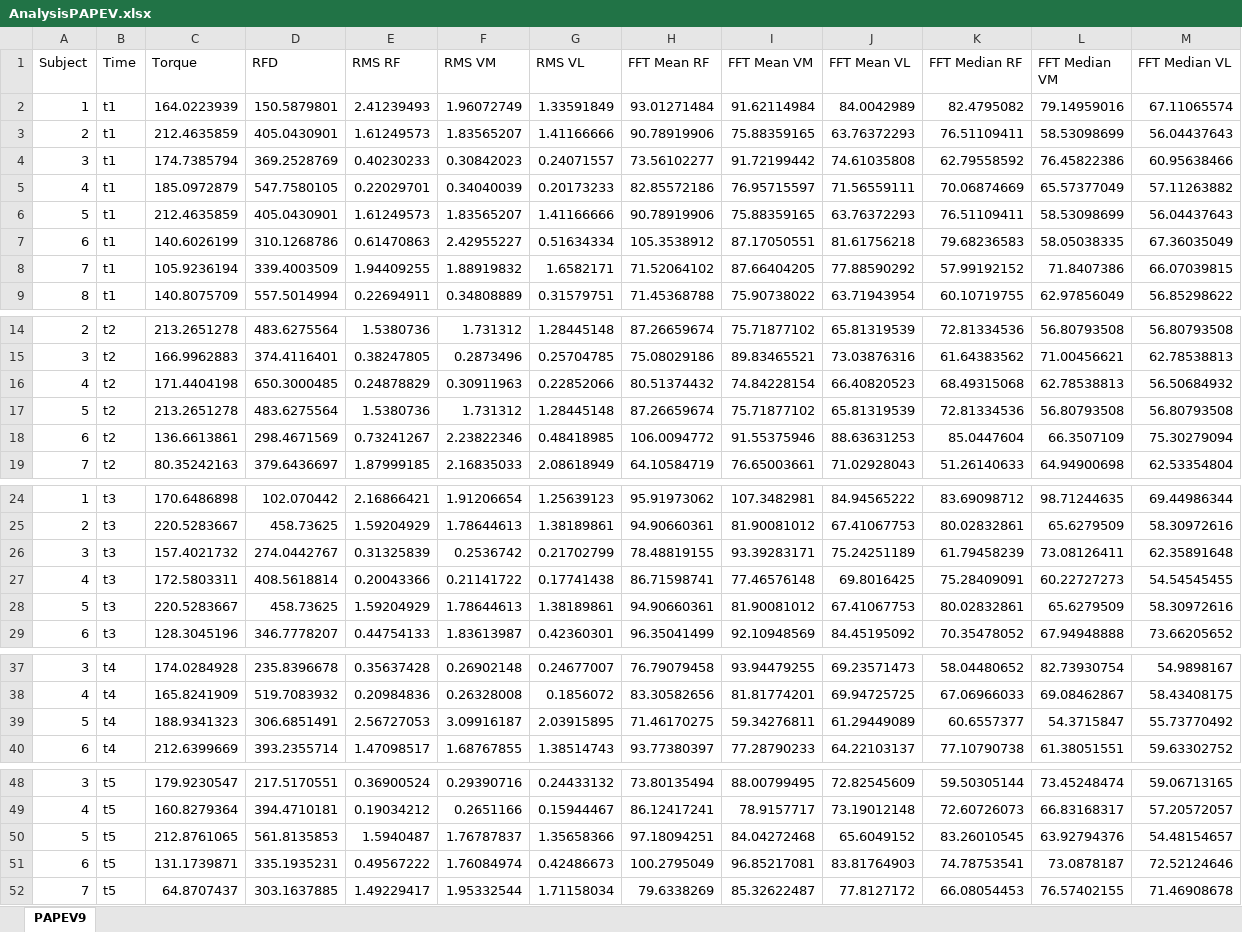
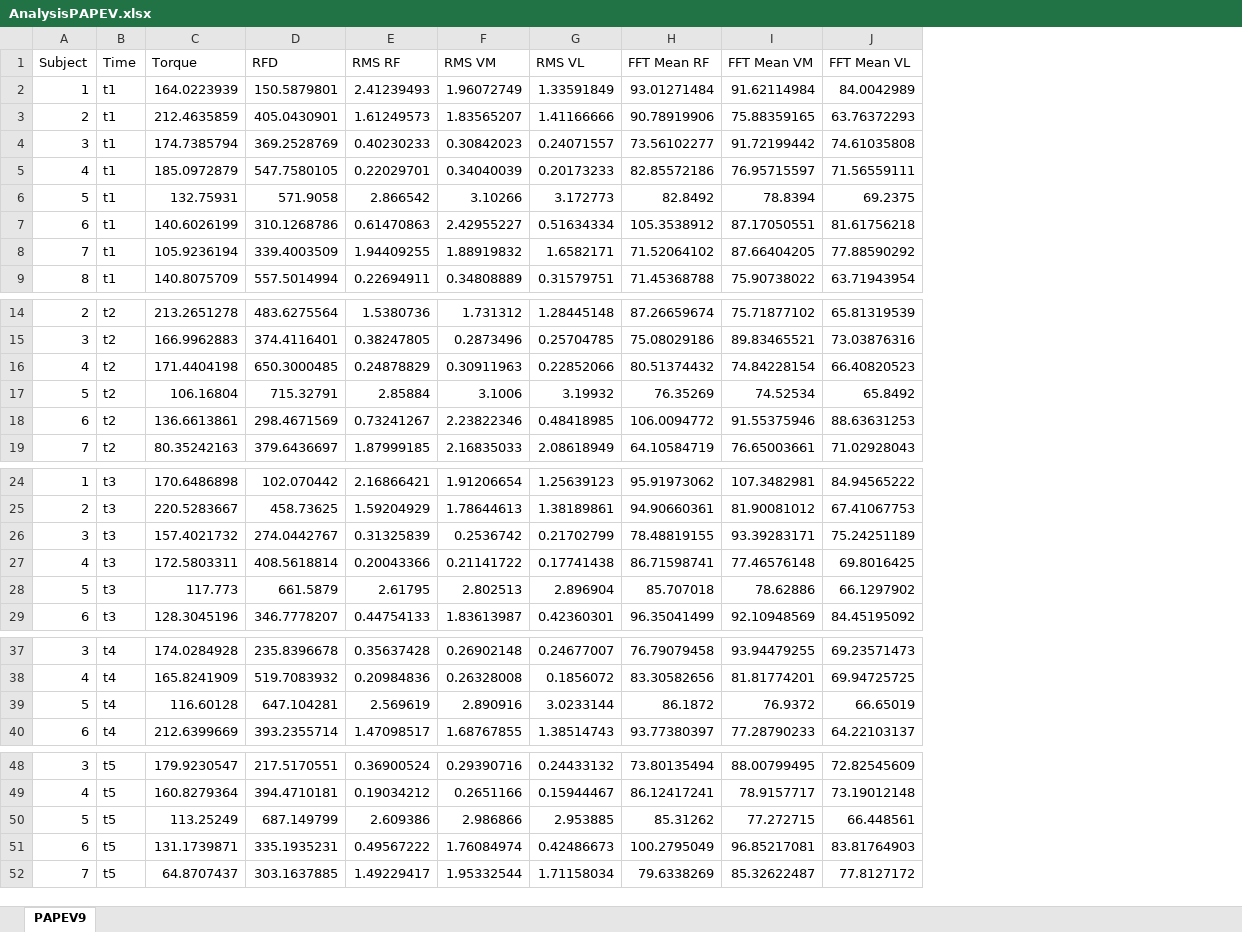
Before and after one commit to FischerJoe/PAPEDATA, an Excel workbook: AnalysisPAPEV.xlsx, sheet PAPEV9, drawn as a sheet; only a part is shown, gaps mark what is left out; values as stored, in another font and other column widths than the file's, no borders; removed rows and columns are numbered as before the commit, all else as after; the diff names each change by its address in the sheet, - before the commit and + after, or states it on an @@ line.

```diff
--- a/AnalysisPAPEV.xlsx (sheet PAPEV9)
+++ b/AnalysisPAPEV.xlsx (sheet PAPEV9)
-column K (FFT Median RF), rows 2-5: 82.4795082 | 76.51109411 | 62.79558592 | 70.06874669; rows 7-9: 79.68236583 | 57.99192152 | 60.10719755; rows 14-16: 72.81334536 | 61.64383562 | 68.49315068; rows 18-19: 85.0447604 | 51.26140633; rows 24-27: 83.69098712 | 80.02832861 | 61.79458239 | 75.28409091; row 29: 70.35478052; rows 37-38: 58.04480652 | 67.06966033; row 40: 77.10790738; rows 48-49: 59.50305144 | 72.60726073; rows 51-52: 74.78753541 | 66.08054453
-column L (FFT Median VM), rows 2-5: 79.14959016 | 58.53098699 | 76.45822386 | 65.57377049; rows 7-9: 58.05038335 | 71.8407386 | 62.97856049; rows 14-16: 56.80793508 | 71.00456621 | 62.78538813; rows 18-19: 66.3507109 | 64.94900698; rows 24-27: 98.71244635 | 65.6279509 | 73.08126411 | 60.22727273; row 29: 67.94948888; rows 37-38: 82.73930754 | 69.08462867; row 40: 61.38051551; rows 48-49: 73.45248474 | 66.83168317; rows 51-52: 73.0878187 | 76.57402155
-column M (FFT Median VL), rows 2-5: 67.11065574 | 56.04437643 | 60.95638466 | 57.11263882; rows 7-9: 67.36035049 | 66.07039815 | 56.85298622; rows 14-16: 56.80793508 | 62.78538813 | 56.50684932; rows 18-19: 75.30279094 | 62.53354804; rows 24-27: 69.44986344 | 58.30972616 | 62.35891648 | 54.54545455; row 29: 73.66205652; rows 37-38: 54.9898167 | 58.43408175; row 40: 59.63302752; rows 48-49: 59.06713165 | 57.20572057; rows 51-52: 72.52124646 | 71.46908678
-row 6: 5 | t1 | 212.4635859 | 405.0430901 | 1.61249573 | 1.83565207 | 1.41166666 | 90.78919906 | 75.88359165 | 63.76372293 | 76.51109411 | 58.53098699 | 56.04437643
+row 6: 5 | t1 | 132.75931 | 571.9058 | 2.866542 | 3.10266 | 3.172773 | 82.8492 | 78.8394 | 69.2375
-row 17: 5 | t2 | 213.2651278 | 483.6275564 | 1.5380736 | 1.731312 | 1.28445148 | 87.26659674 | 75.71877102 | 65.81319539 | 72.81334536 | 56.80793508 | 56.80793508
+row 17: 5 | t2 | 106.16804 | 715.32791 | 2.85884 | 3.1006 | 3.19932 | 76.35269 | 74.52534 | 65.8492
-row 28: 5 | t3 | 220.5283667 | 458.73625 | 1.59204929 | 1.78644613 | 1.38189861 | 94.90660361 | 81.90081012 | 67.41067753 | 80.02832861 | 65.6279509 | 58.30972616
+row 28: 5 | t3 | 117.773 | 661.5879 | 2.61795 | 2.802513 | 2.896904 | 85.707018 | 78.62886 | 66.1297902
-row 39: 5 | t4 | 188.9341323 | 306.6851491 | 2.56727053 | 3.09916187 | 2.03915895 | 71.46170275 | 59.34276811 | 61.29449089 | 60.6557377 | 54.3715847 | 55.73770492
+row 39: 5 | t4 | 116.60128 | 647.104281 | 2.569619 | 2.890916 | 3.0233144 | 86.1872 | 76.9372 | 66.65019
-row 50: 5 | t5 | 212.8761065 | 561.8135853 | 1.5940487 | 1.76787837 | 1.35658366 | 97.18094251 | 84.04272468 | 65.6049152 | 83.26010545 | 63.92794376 | 54.48154657
+row 50: 5 | t5 | 113.25249 | 687.149799 | 2.609386 | 2.986866 | 2.953885 | 85.31262 | 77.272715 | 66.448561
```
Also changed, not shown: AnalysisPAP.xlsx, AnalysisPAPEE.xlsx, 4 other files.
